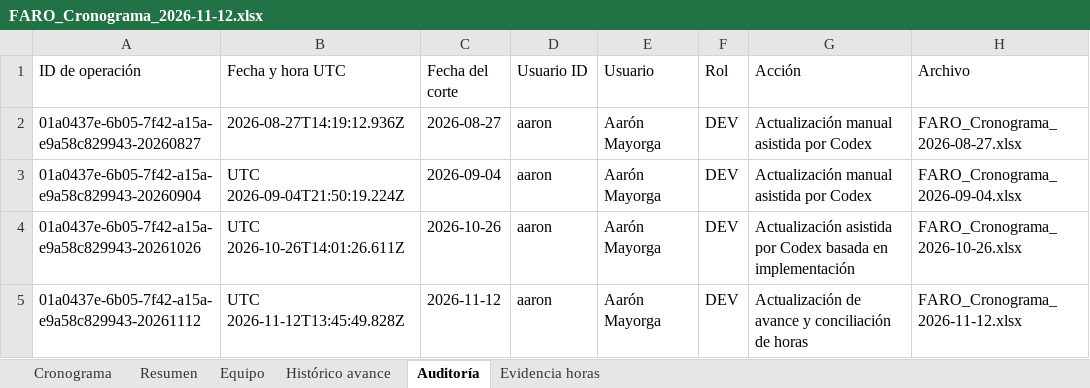
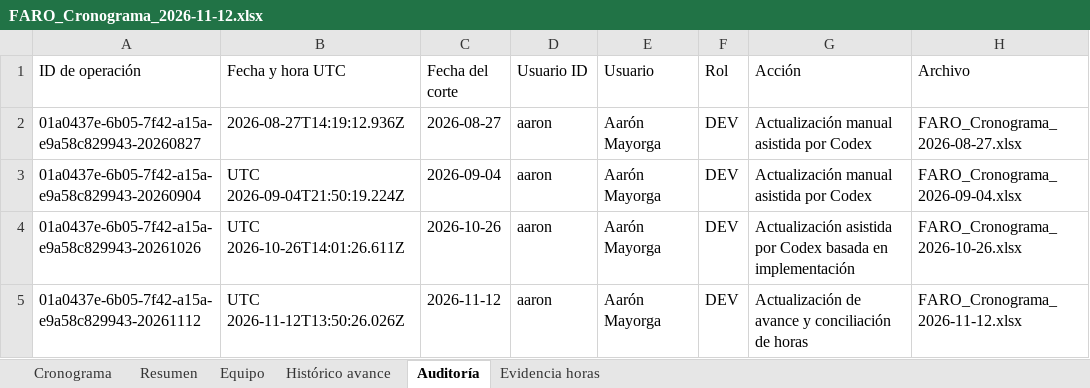
Before and after one commit to Aaronzaso/Seguimiento-FARO, an Excel workbook: datos/FARO_Cronograma_2026-11-12.xlsx, sheet Auditoría, drawn as a sheet; only a part is shown; values as stored, in another font and other column widths than the file's, no borders; the diff names each change by its address in the sheet, - before the commit and + after, or states it on an @@ line.

Commit message:
Conservar la conciliación de horas como evidencia del corte

```diff
--- a/datos/FARO_Cronograma_2026-11-12.xlsx (sheet Auditoría)
+++ b/datos/FARO_Cronograma_2026-11-12.xlsx (sheet Auditoría)
-B5 (Fecha y hora UTC): UTC 2026-11-12T13:45:49.828Z
+B5 (Fecha y hora UTC): UTC 2026-11-12T13:50:26.026Z
```
Also changed, not shown: sheet Evidencia horas.
